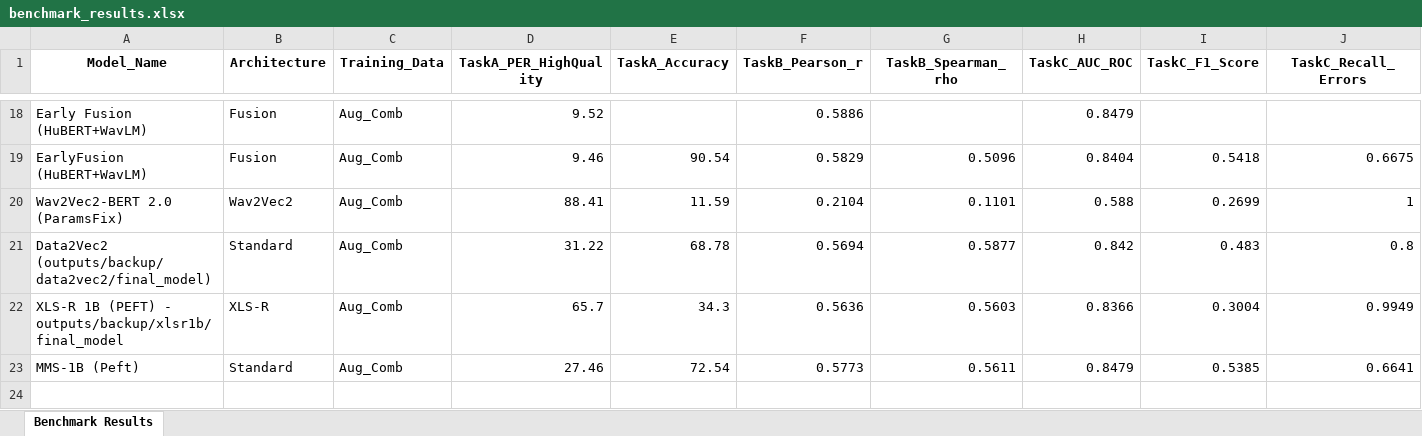
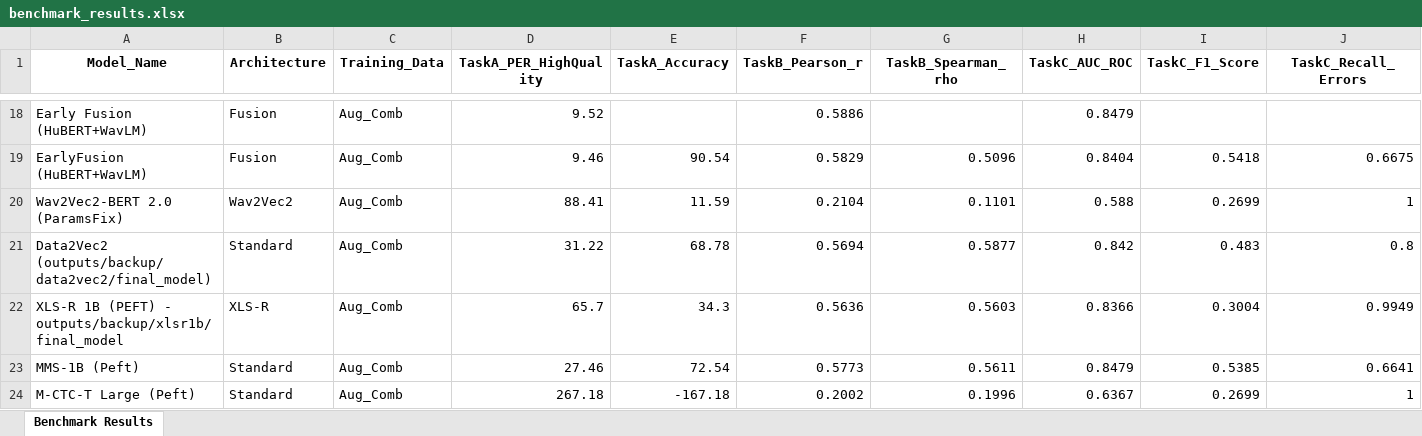
Before and after one commit to maurocarlu/pronuncIAtion, an Excel workbook: benchmark_results.xlsx, sheet Benchmark Results, drawn as a sheet; only a part is shown, gaps mark what is left out; values as stored, in another font and other column widths than the file's, no borders; rows hold the shown columns only; the diff names each change by its address in the sheet, - before the commit and + after, or states it on an @@ line.

```diff
--- a/benchmark_results.xlsx (sheet Benchmark Results)
+++ b/benchmark_results.xlsx (sheet Benchmark Results)
+row 24: M-CTC-T Large (Peft) | Standard | Aug_Comb | 267.18 | -167.18 | 0.2002 | 0.1996 | 0.6367 | 0.2699 | 1
```
Also changed, not shown: 5 other files.
